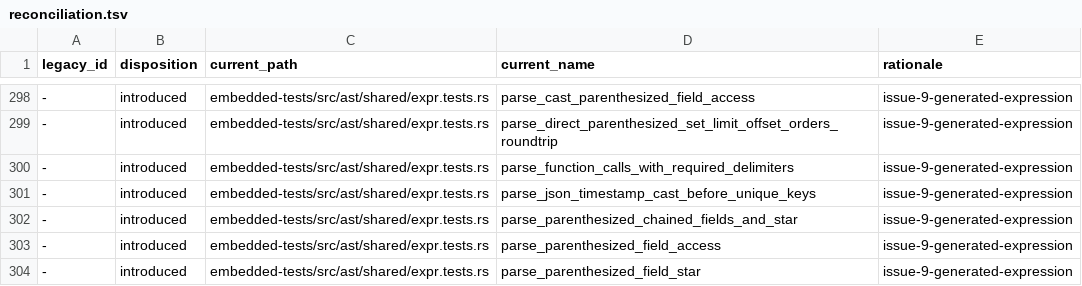
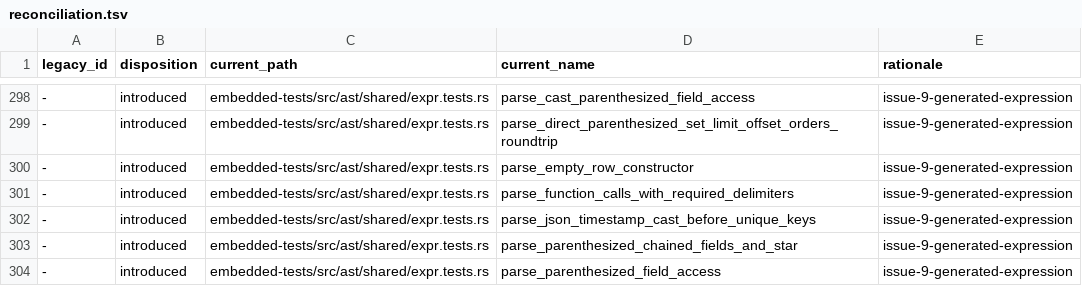
Before and after one commit to freshtonic/pg-sql, a TSV file: embedded-tests/reconciliation.tsv, drawn as a sheet; only a part is shown, gaps mark what is left out; the shorter side is filled out with more unchanged rows; the diff names each change by its address in the sheet, - before the commit and + after, or states it on an @@ line.

Commit message:
grammar: accept the empty row constructor ROW()
PostgreSQL's row production keeps ROW '(' expr_list ')' and ROW '(' ')' as
separate alternatives. Make RowExpr's field list nullable so the empty form
parses bare, as an IS NULL operand, on both sides of =, and as the XMLTABLE
row expression.

Closes #54.

```diff
--- a/embedded-tests/reconciliation.tsv
+++ b/embedded-tests/reconciliation.tsv
+row 300: - | introduced | embedded-tests/src/ast/shared/expr.tests.rs | parse_empty_row_constructor | issue-9-generated-expression
```
Also changed, not shown: embedded-tests/inventory.tsv, 3 other files.
